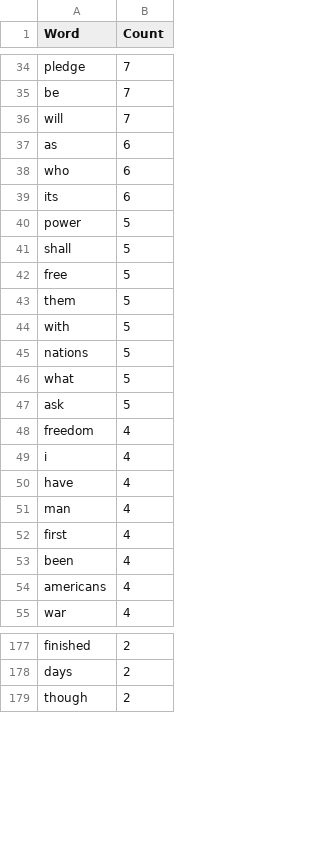
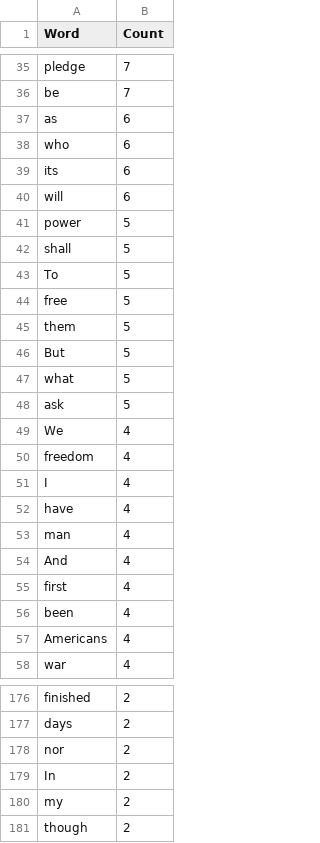
Before and after one commit to giorgiabes/python-lecture, a CSV file: loops/comprehensions/counts.csv, drawn as a sheet; only a part is shown, gaps mark what is left out; the diff covers the shown part only.

```diff
--- a/loops/comprehensions/counts.csv
+++ b/loops/comprehensions/counts.csv
@@ -35,3 +36,2 @@ pledge,7
 be,7
-will,7
 as,6
@@ -39,17 +39,20 @@ who,6
 its,6
+will,6
 power,5
 shall,5
+To,5
 free,5
 them,5
-with,5
-nations,5
+But,5
 what,5
 ask,5
+We,4
 freedom,4
-i,4
+I,4
 have,4
 man,4
+And,4
 first,4
 been,4
-americans,4
+Americans,4
 war,4
@@ -178,2 +177,5 @@ finished,2
 days,2
+nor,2
+In,2
+my,2
 though,2
```
Also changed, not shown: 31 added rows, 14 removed rows and 20 edited cells elsewhere in this file, 2 other files.
